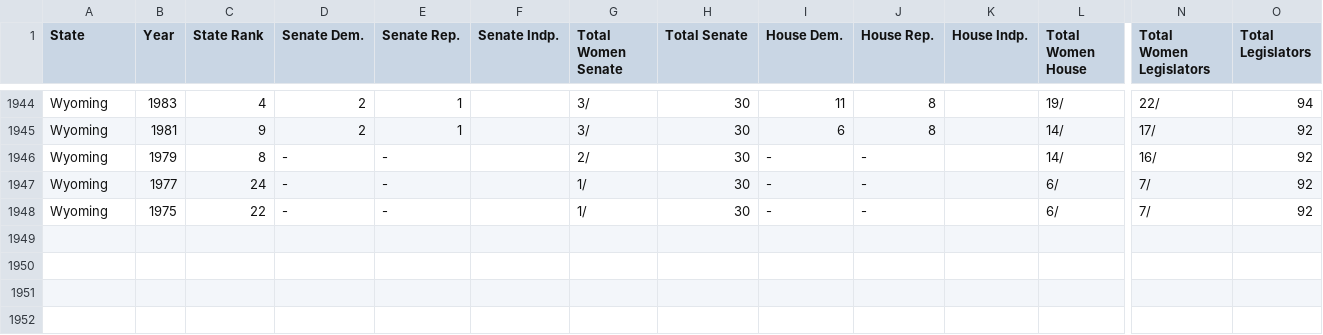
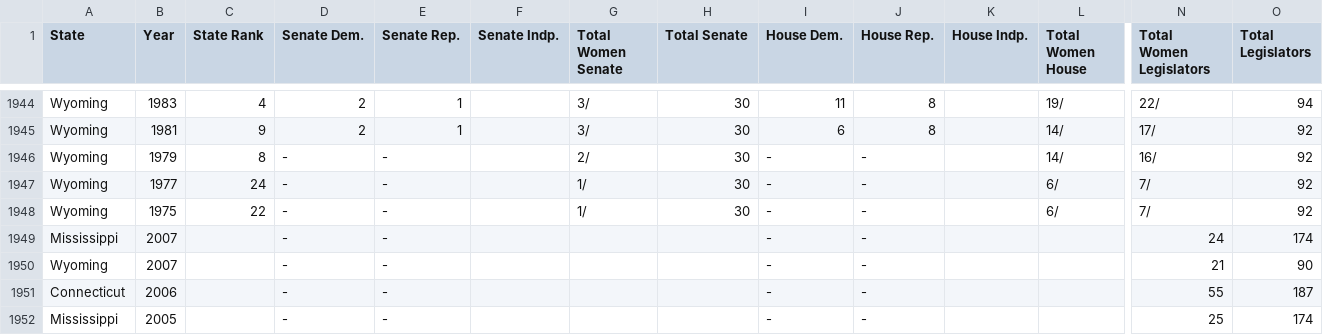
Before and after one commit to PublicI/women-in-state-politics, a CSV file: docs/seats-orig.csv (was assets/seats.csv), drawn as a sheet; only a part is shown, gaps mark what is left out; rows hold the shown columns only; the diff names each change by its address in the sheet, - before the commit and + after, or states it on an @@ line.

Commit message:
Update nuxt version, downloadable sheet (closes #4)

```diff
--- a/assets/seats.csv
+++ b/docs/seats-orig.csv
+row 1949: Mississippi | 2007 |  | - | - |  |  |  | - | - |  |  | 24 | 174
+row 1950: Wyoming | 2007 |  | - | - |  |  |  | - | - |  |  | 21 | 90
+row 1951: Connecticut | 2006 |  | - | - |  |  |  | - | - |  |  | 55 | 187
+row 1952: Mississippi | 2005 |  | - | - |  |  |  | - | - |  |  | 25 | 174
```
Also changed, not shown: 4 other files.
